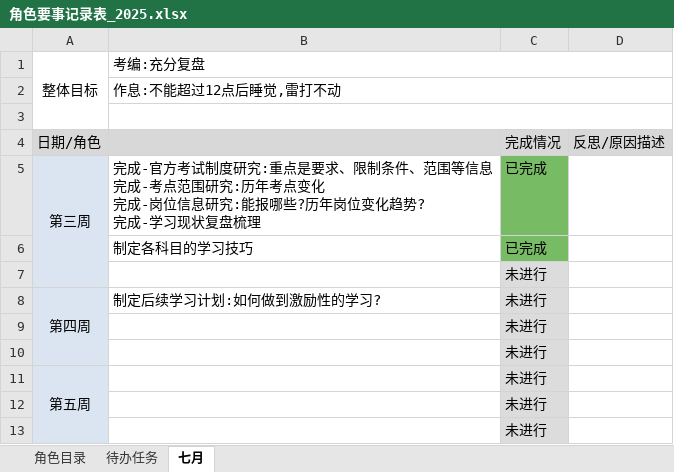
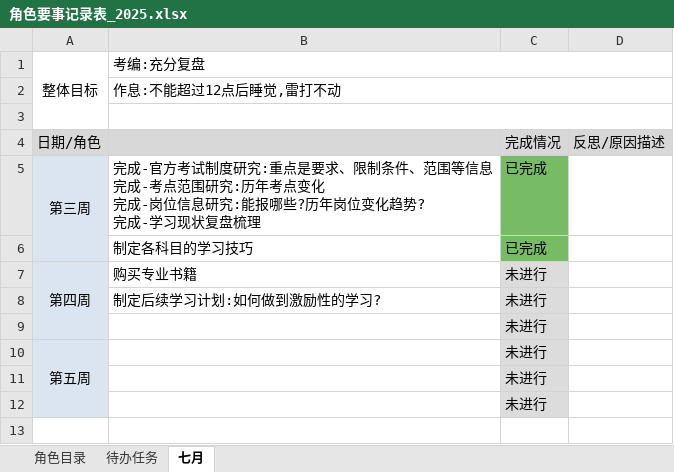
Before and after one commit to monkeyGeek369/icarus_monkeyGeek_source, an Excel workbook: file/personal/roleImportant/角色要事记录表_2025.xlsx, sheet 七月, drawn as a sheet; values as stored, in another font and other column widths than the file's, no borders; removed rows and columns are numbered as before the commit, all else as after; the diff names each change by its address in the sheet, - before the commit and + after, or states it on an @@ line.

```diff
--- a/file/personal/roleImportant/角色要事记录表_2025.xlsx (sheet 七月)
+++ b/file/personal/roleImportant/角色要事记录表_2025.xlsx (sheet 七月)
-row 7:  |  | 未进行
-B7: 制定后续学习计划:如何做到激励性的学习?
+B7: 购买专业书籍
-B8: (empty)
+B8: 制定后续学习计划:如何做到激励性的学习?
```
Also changed, not shown: 2 other files.
